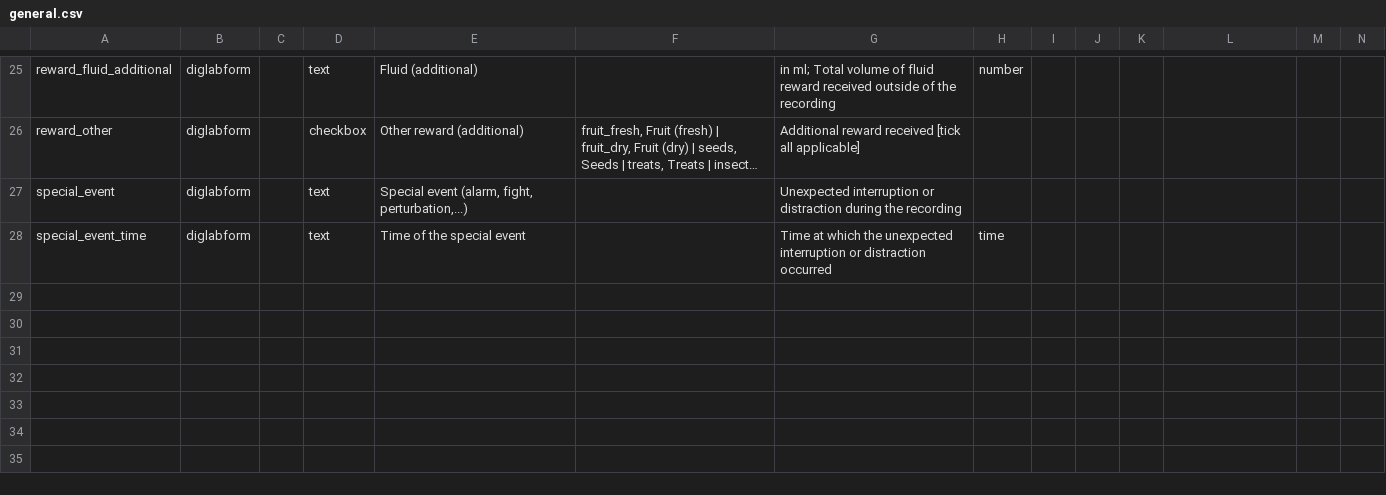
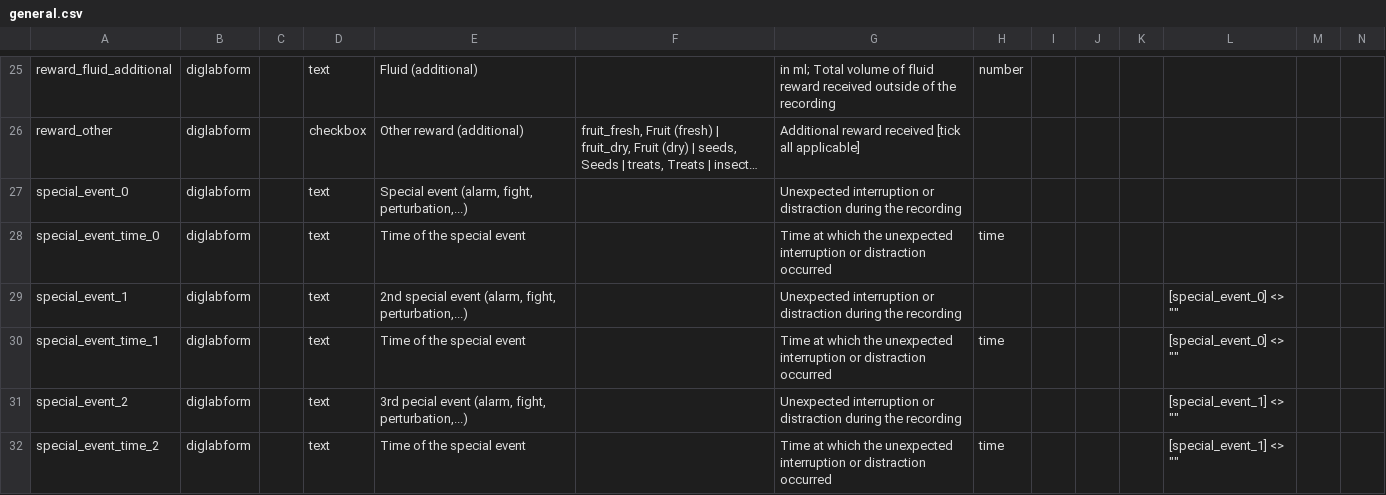
Before and after one commit to INT-NIT/DigLabTools, a CSV file: redcap_bridge/template_parts/general.csv, drawn as a sheet; only a part is shown, gaps mark what is left out; long unchanged cells end in …; rows hold the shown columns only; the diff names each change by its address in the sheet, - before the commit and + after, or states it on an @@ line.

Commit message:
[temp] adding up to 3 special events

```diff
--- a/redcap_bridge/template_parts/general.csv
+++ b/redcap_bridge/template_parts/general.csv
-A27: special_event
+A27: special_event_0
-A28: special_event_time
+A28: special_event_time_0
+row 29: special_event_1 | diglabform |  | text | 2nd special event (alarm, fight, perturbation,...) |  | Unexpected interruption or distraction during the recording |  |  |  |  | [special_event_0] <> ""
+row 30: special_event_time_1 | diglabform |  | text | Time of the special event |  | Time at which the unexpected interruption or distraction occurred | time |  |  |  | [special_event_0] <> ""
+row 31: special_event_2 | diglabform |  | text | 3rd pecial event (alarm, fight, perturbation,...) |  | Unexpected interruption or distraction during the recording |  |  |  |  | [special_event_1] <> ""
+row 32: special_event_time_2 | diglabform |  | text | Time of the special event |  | Time at which the unexpected interruption or distraction occurred | time |  |  |  | [special_event_1] <> ""
```
